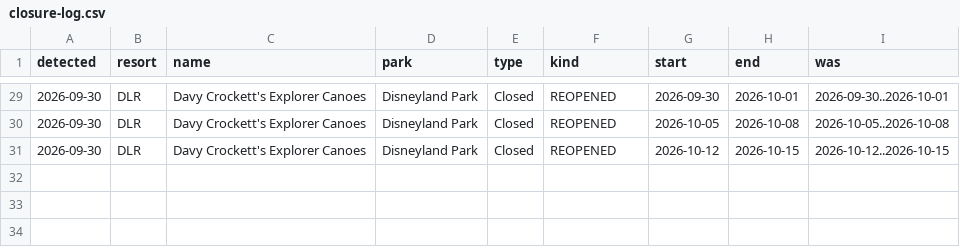
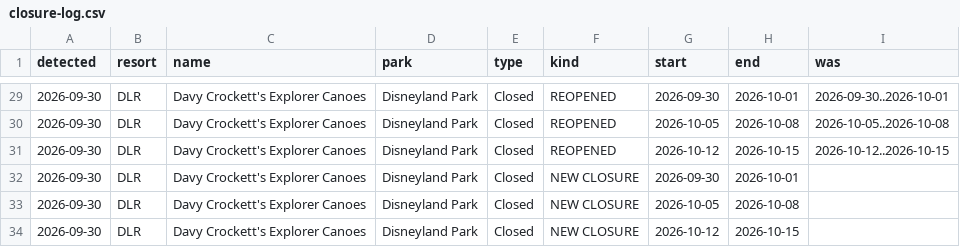
Before and after one commit to scoopdisney/closure-watch, a CSV file: data/closure-log.csv, drawn as a sheet; only a part is shown, gaps mark what is left out; the diff names each change by its address in the sheet, - before the commit and + after, or states it on an @@ line.

```diff
--- a/data/closure-log.csv
+++ b/data/closure-log.csv
+row 32: 2026-09-30 | DLR | Davy Crockett's Explorer Canoes | Disneyland Park | Closed | NEW CLOSURE | 2026-09-30 | 2026-10-01
+row 33: 2026-09-30 | DLR | Davy Crockett's Explorer Canoes | Disneyland Park | Closed | NEW CLOSURE | 2026-10-05 | 2026-10-08
+row 34: 2026-09-30 | DLR | Davy Crockett's Explorer Canoes | Disneyland Park | Closed | NEW CLOSURE | 2026-10-12 | 2026-10-15
```
Also changed, not shown: data/closures.csv, data/horizon.csv.
